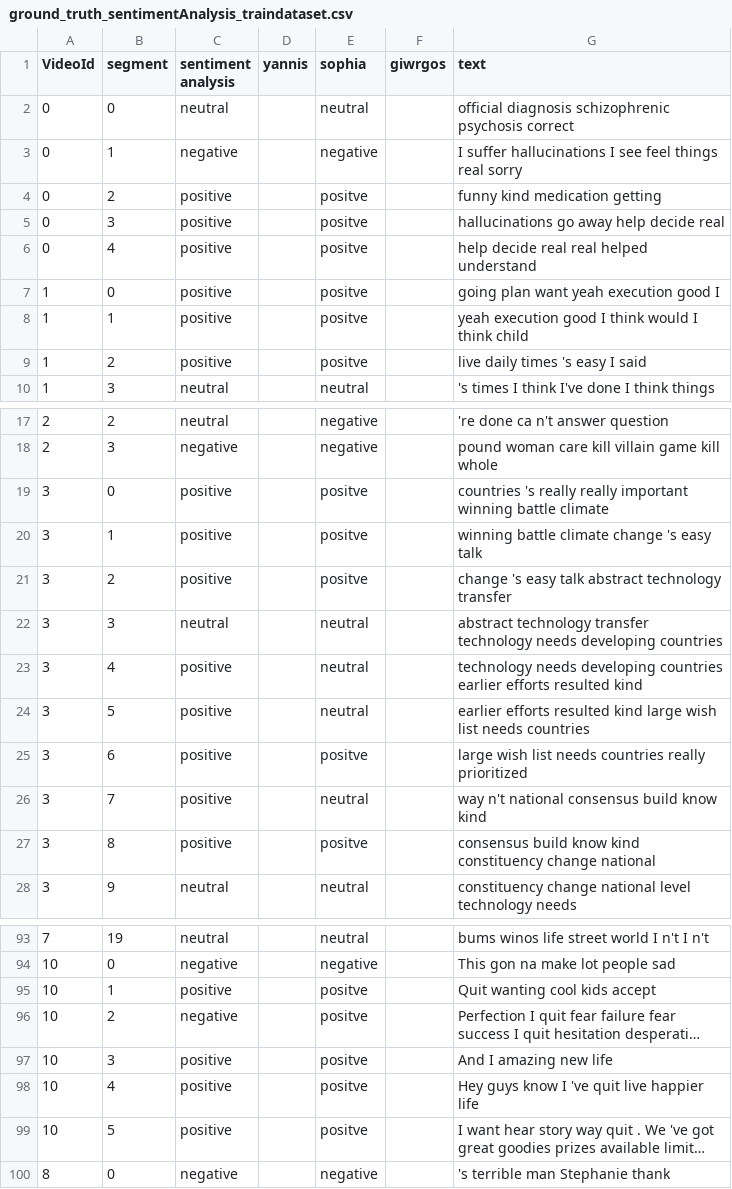
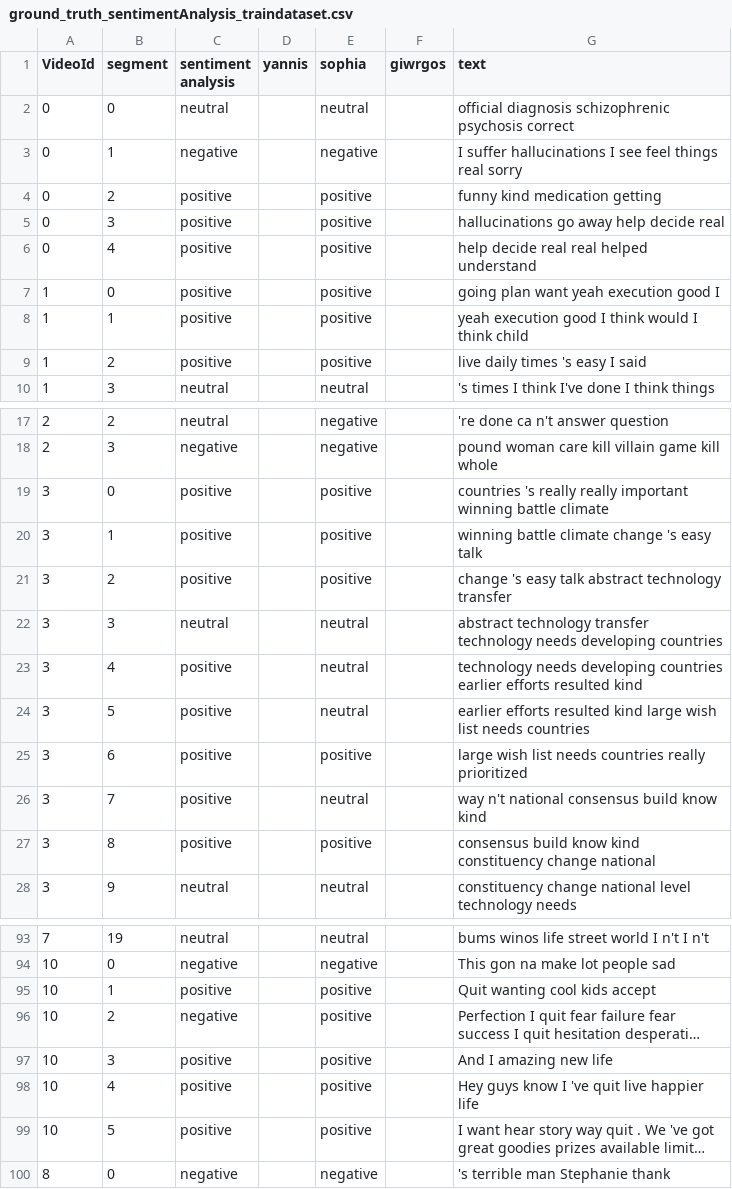
Before and after one commit to salevizo/multimodal_audio, a CSV file: ground_truth/ground_truth_sentimentAnalysis_traindataset.csv, drawn as a sheet; only a part is shown, gaps mark what is left out; long unchanged cells end in …; the diff covers the shown part only; the diff names each change by its address in the sheet, - before the commit and + after, or states it on an @@ line.

```diff
--- a/ground_truth/ground_truth_sentimentAnalysis_traindataset.csv
+++ b/ground_truth/ground_truth_sentimentAnalysis_traindataset.csv
-E4:E9 (sophia): positve
+E4:E9 (sophia): positive
-E19:E21 (sophia): positve
+E19:E21 (sophia): positive
-E25 (sophia): positve
+E25 (sophia): positive
-E27 (sophia): positve
+E27 (sophia): positive
-E95:E99 (sophia): positve
+E95:E99 (sophia): positive
```
Also changed, not shown: 12 edited cells elsewhere in this file, ground_truth/ground_truth_sentimentAnalysis_testdataset.csv, 1 other file.
